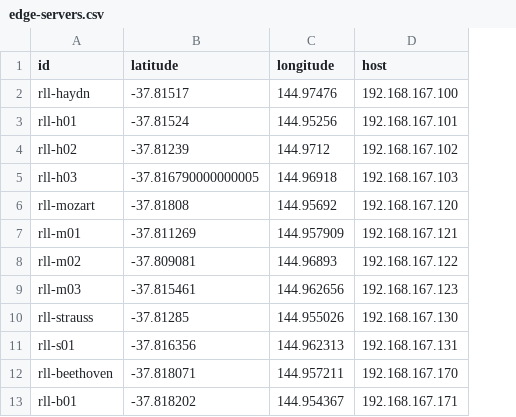
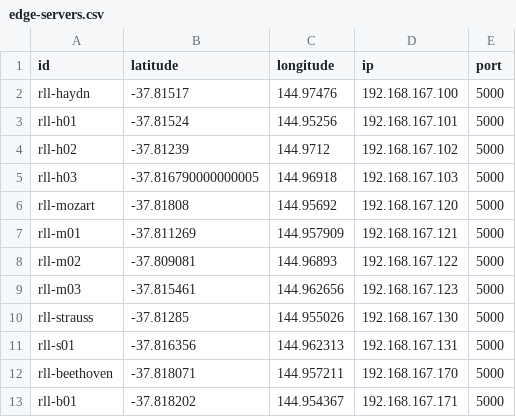
Before and after one commit to Drivinger/DEMon-Pi, a CSV file: use-case-exp/data/edge-servers.csv, drawn as a sheet; the diff names each change by its address in the sheet, - before the commit and + after, or states it on an @@ line.

```diff
--- a/use-case-exp/data/edge-servers.csv
+++ b/use-case-exp/data/edge-servers.csv
+column E (port), rows 2-13: all 5000
-D1: host
+D1: ip
```
Also changed, not shown: 2 other files.
